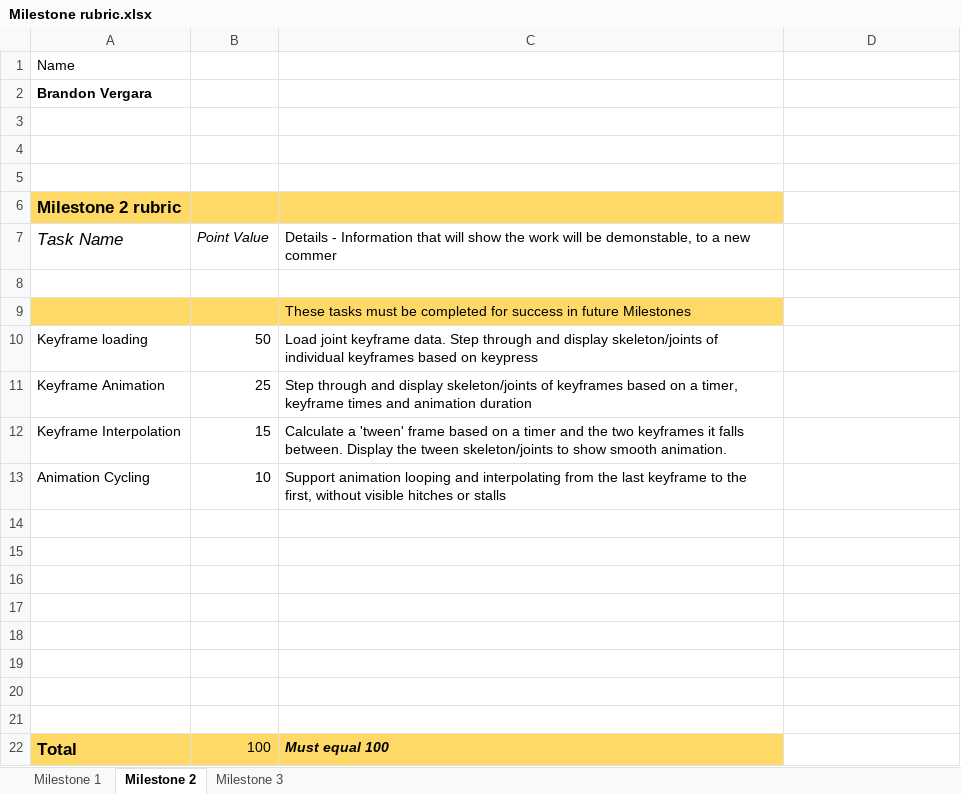
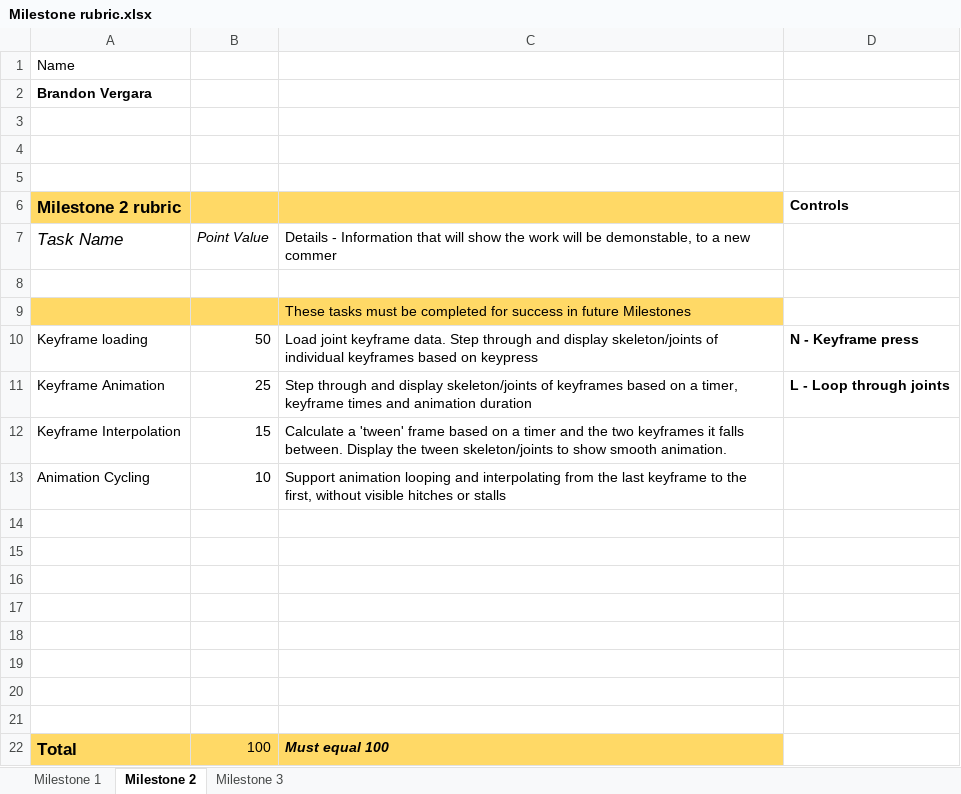
Before and after one commit to popodopolis1/Dev5, an Excel workbook: Milestone rubric.xlsx, sheet Milestone 2, drawn as a sheet; values as stored, in another font and other column widths than the file's, no borders; charts and pictures not drawn; the diff names each change by its address in the sheet, - before the commit and + after, or states it on an @@ line.

```diff
--- a/Milestone rubric.xlsx (sheet Milestone 2)
+++ b/Milestone rubric.xlsx (sheet Milestone 2)
-D6: (empty)
+D6: Controls
-D10 (Controls): (empty)
+D10 (Controls): N - Keyframe press
-D11 (Controls): (empty)
+D11 (Controls): L - Loop through joints
```
Also changed, not shown: 3 other files.
